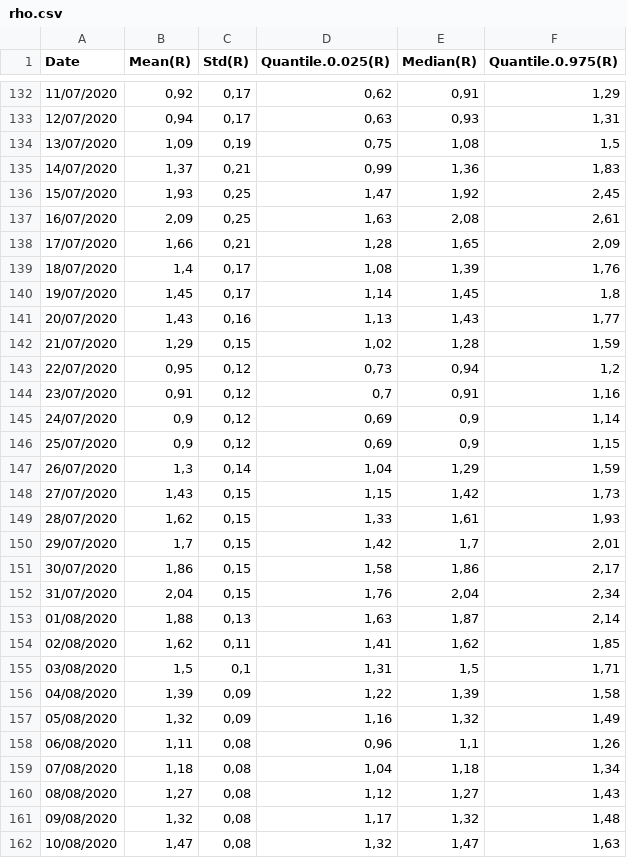
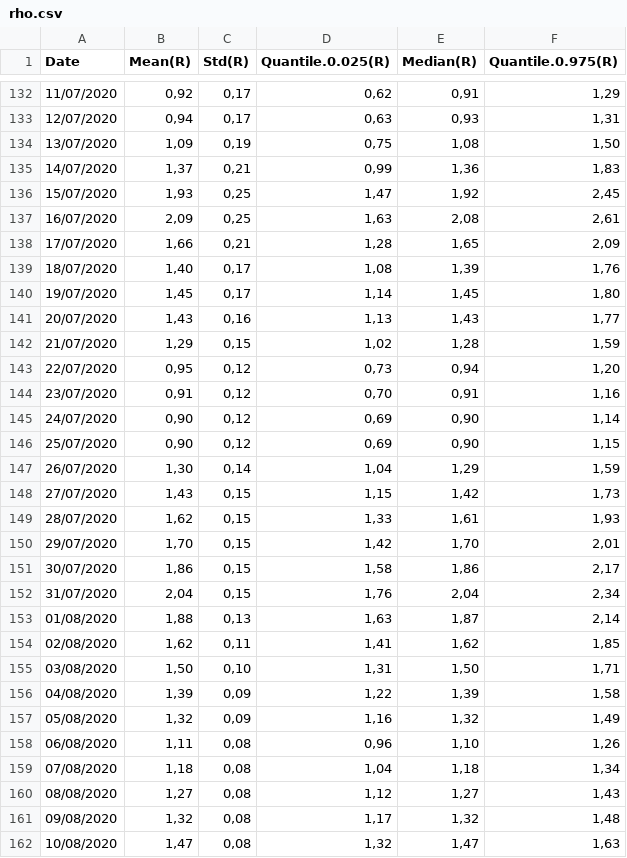
Before and after one commit to icane/covid19-rho, a CSV file: rho.csv, drawn as a sheet; only a part is shown, gaps mark what is left out; the diff covers the shown part only.

```diff
--- a/rho.csv
+++ b/rho.csv
@@ -133,3 +133,3 @@ Date;Mean(R);Std(R);Quantile.0.025(R);Median(R);Quantile.0.975(R)
 12/07/2020;0,94;0,17;0,63;0,93;1,31
-13/07/2020;1,09;0,19;0,75;1,08;1,5
+13/07/2020;1,09;0,19;0,75;1,08;1,50
 14/07/2020;1,37;0,21;0,99;1,36;1,83
@@ -138,14 +138,14 @@ Date;Mean(R);Std(R);Quantile.0.025(R);Median(R);Quantile.0.975(R)
 17/07/2020;1,66;0,21;1,28;1,65;2,09
-18/07/2020;1,4;0,17;1,08;1,39;1,76
-19/07/2020;1,45;0,17;1,14;1,45;1,8
+18/07/2020;1,40;0,17;1,08;1,39;1,76
+19/07/2020;1,45;0,17;1,14;1,45;1,80
 20/07/2020;1,43;0,16;1,13;1,43;1,77
 21/07/2020;1,29;0,15;1,02;1,28;1,59
-22/07/2020;0,95;0,12;0,73;0,94;1,2
-23/07/2020;0,91;0,12;0,7;0,91;1,16
-24/07/2020;0,9;0,12;0,69;0,9;1,14
-25/07/2020;0,9;0,12;0,69;0,9;1,15
-26/07/2020;1,3;0,14;1,04;1,29;1,59
+22/07/2020;0,95;0,12;0,73;0,94;1,20
+23/07/2020;0,91;0,12;0,70;0,91;1,16
+24/07/2020;0,90;0,12;0,69;0,90;1,14
+25/07/2020;0,90;0,12;0,69;0,90;1,15
+26/07/2020;1,30;0,14;1,04;1,29;1,59
 27/07/2020;1,43;0,15;1,15;1,42;1,73
 28/07/2020;1,62;0,15;1,33;1,61;1,93
-29/07/2020;1,7;0,15;1,42;1,7;2,01
+29/07/2020;1,70;0,15;1,42;1,70;2,01
 30/07/2020;1,86;0,15;1,58;1,86;2,17
@@ -154,6 +154,6 @@ Date;Mean(R);Std(R);Quantile.0.025(R);Median(R);Quantile.0.975(R)
 02/08/2020;1,62;0,11;1,41;1,62;1,85
-03/08/2020;1,5;0,1;1,31;1,5;1,71
+03/08/2020;1,50;0,10;1,31;1,50;1,71
 04/08/2020;1,39;0,09;1,22;1,39;1,58
 05/08/2020;1,32;0,09;1,16;1,32;1,49
-06/08/2020;1,11;0,08;0,96;1,1;1,26
+06/08/2020;1,11;0,08;0,96;1,10;1,26
 07/08/2020;1,18;0,08;1,04;1,18;1,34
```
Also changed, not shown: 1 added row and 144 edited cells elsewhere in this file.
